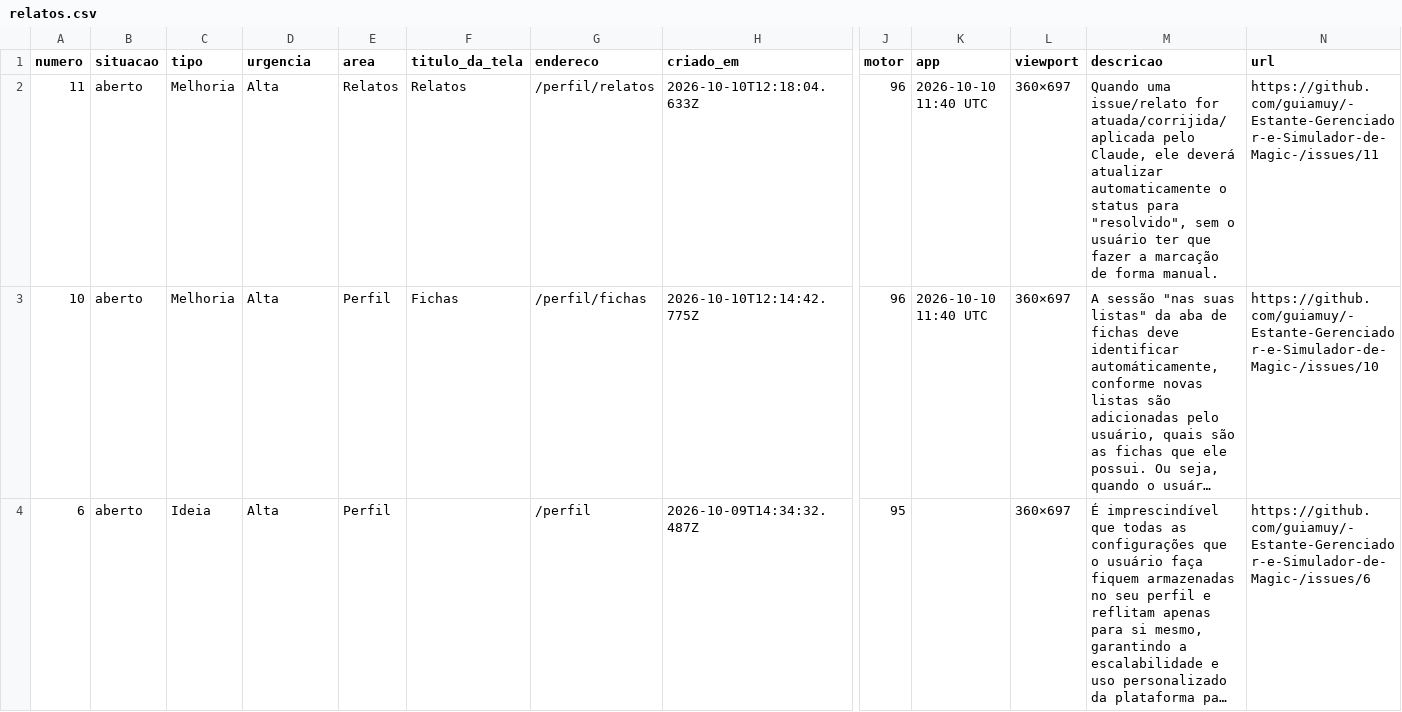
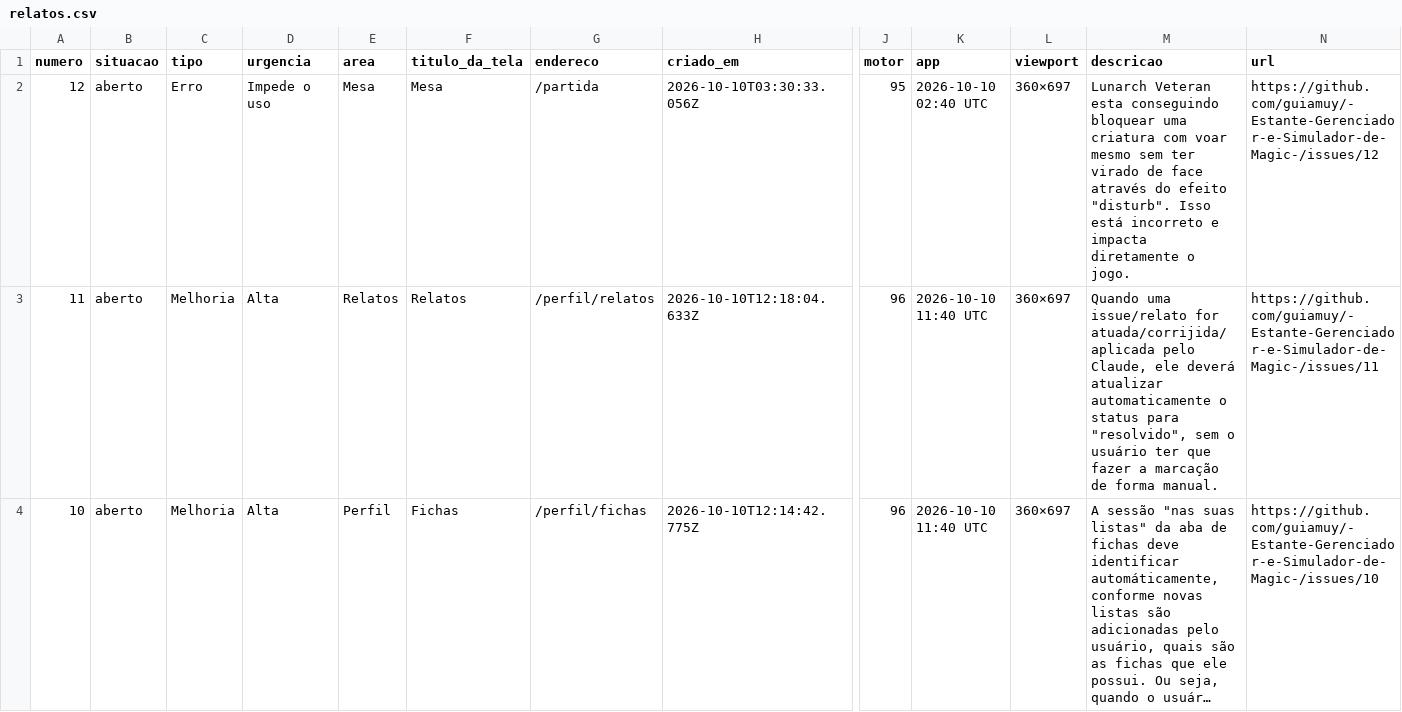
Before and after one commit to guiamuy/-Estante-Gerenciador-e-Simulador-de-Magic-, a CSV file: relatos.csv, drawn as a sheet; only a part is shown, gaps mark what is left out; the shorter side is filled out with more unchanged rows; long unchanged cells end in …; rows hold the shown columns only; the diff names each change by its address in the sheet, - before the commit and + after, or states it on an @@ line.

```diff
--- a/relatos.csv
+++ b/relatos.csv
+row 2: 12 | aberto | Erro | Impede o uso | Mesa | Mesa | /partida | 2026-10-10T03:30:33.056Z | 95 | 2026-10-10 02:40 UTC | 360×697 | Lunarch Veteran esta conseguindo bloquear uma criatura com voar mesmo sem ter virado de face através do efeito "disturb". Isso está incorreto e impacta diretamente o jogo. | https://github.com/guiamuy/-Estante-Gerenciador-e-Simulador-de-Magic-/issues/12
```
Also changed, not shown: 1 other file.
